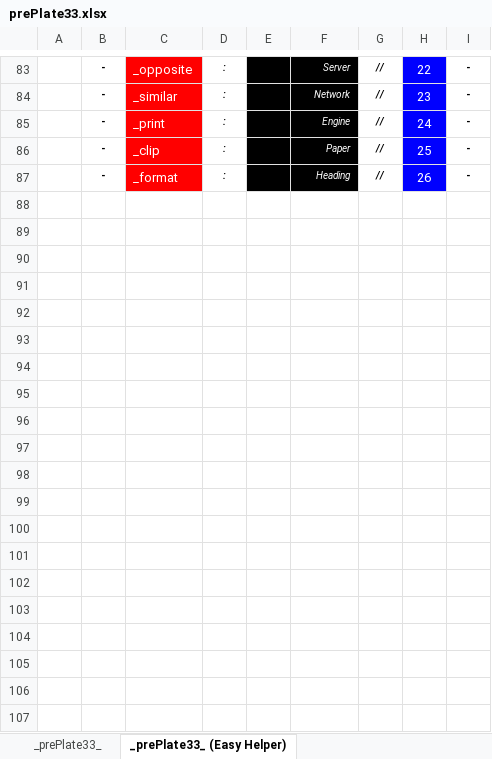
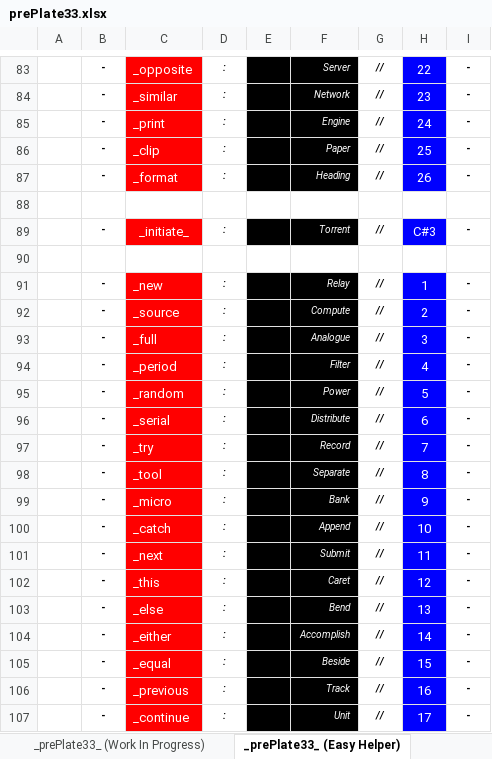
Before and after one commit to openroot/prePlate33, an Excel workbook: _prePlate33_/Offline Documents (Periodic)/prePlate33.xlsx, sheet _prePlate33_ (Easy Helper), drawn as a sheet; only a part is shown, gaps mark what is left out; values as stored, in another font and other column widths than the file's, no borders; charts and pictures not drawn; the diff covers the shown part only; the diff names each change by its address in the sheet, - before the commit and + after, or states it on an @@ line.

Commit message:
submit

```diff
--- a/_prePlate33_/Offline Documents (Periodic)/prePlate33.xlsx (sheet _prePlate33_ (Easy Helper))
+++ b/_prePlate33_/Offline Documents (Periodic)/prePlate33.xlsx (sheet _prePlate33_ (Easy Helper))
+row 88: (empty)
+row 89:  | - | _initiate_ | : |  | Torrent | // | C#3 | -
+row 90: (empty)
+row 91:  | - | _new | : |  | Relay | // | 1 | -
+row 92:  | - | _source | : |  | Compute | // | 2 | -
+row 93:  | - | _full | : |  | Analogue | // | 3 | -
+row 94:  | - | _period | : |  | Filter | // | 4 | -
+row 95:  | - | _random | : |  | Power | // | 5 | -
+row 96:  | - | _serial | : |  | Distribute | // | 6 | -
+row 97:  | - | _try | : |  | Record | // | 7 | -
+row 98:  | - | _tool | : |  | Separate | // | 8 | -
+row 99:  | - | _micro | : |  | Bank | // | 9 | -
+row 100:  | - | _catch | : |  | Append | // | 10 | -
+row 101:  | - | _next | : |  | Submit | // | 11 | -
+row 102:  | - | _this | : |  | Caret | // | 12 | -
+row 103:  | - | _else | : |  | Bend | // | 13 | -
+row 104:  | - | _either | : |  | Accomplish | // | 14 | -
+row 105:  | - | _equal | : |  | Beside | // | 15 | -
+row 106:  | - | _previous | : |  | Track | // | 16 | -
+row 107:  | - | _continue | : |  | Unit | // | 17 | -
```
Also changed, not shown: 9 added rows elsewhere in this sheet, sheet _prePlate33_, sheet _prePlate33_ (Work In Progress), other sheet tabs, 7 other files.
